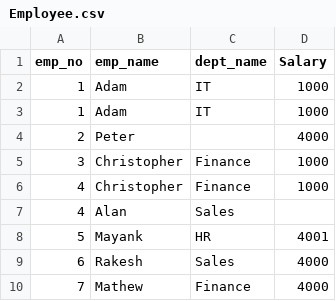
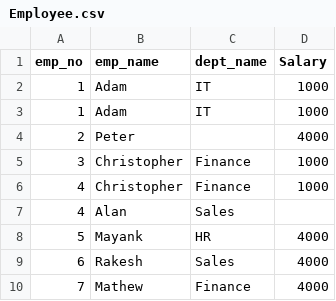
Before and after one commit to BhaskarCloud/ETLAutomation, a CSV file: Employee.csv, drawn as a sheet.

```diff
--- a/Employee.csv
+++ b/Employee.csv
@@ -7,3 +7,3 @@
 4,Alan,Sales,
-5,Mayank,HR,4001
+5,Mayank,HR,4000
 6,Rakesh,Sales,4000
```
Also changed, not shown: 1 other file.
